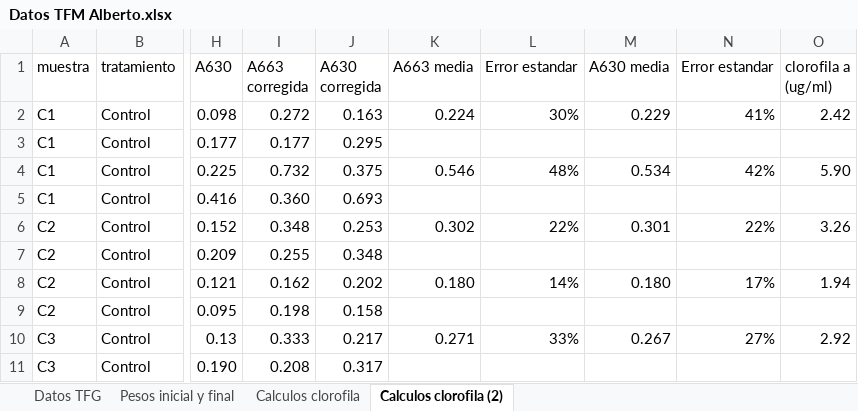
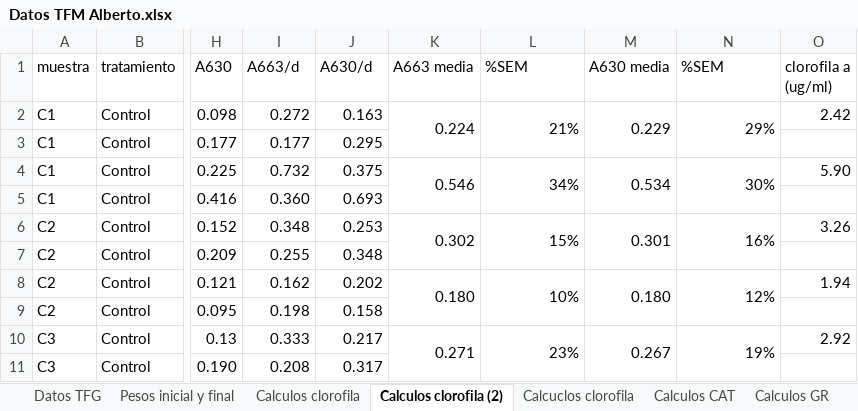
Before and after one commit to AlbertoColl/TFM-Anemonia-sulcata, an Excel workbook: datos/Datos TFM Alberto.xlsx, sheet Calculos clorofila (2), drawn as a sheet; only a part is shown, gaps mark what is left out; values as stored, in another font and other column widths than the file's, no cell formats; charts and pictures and conditional formats not drawn; the diff covers the shown part only; the diff names each change by its address in the sheet, - before the commit and + after, or states it on an @@ line.

Commit message:
calculos catalasa

```diff
--- a/datos/Datos TFM Alberto.xlsx (sheet Calculos clorofila (2))
+++ b/datos/Datos TFM Alberto.xlsx (sheet Calculos clorofila (2))
+sheet tab: Calcuclos clorofila
+sheet tab: Calculos CAT
+sheet tab: Calculos GR
-I1: A663 corregida
+I1: A663/d
-J1: A630 corregida
+J1: A630/d
-L1: Error estandar
+L1: %SEM
-N1: Error estandar
+N1: %SEM
+K2:K3 merged
-L2 (%SEM): 30%
+L2 (%SEM): 21%
+L2:L3 merged
+M2:M3 merged
-N2 (%SEM): 41%
+N2 (%SEM): 29%
+N2:N3 merged
+K4:K5 merged
-L4 (%SEM): 48%
+L4 (%SEM): 34%
+L4:L5 merged
+M4:M5 merged
-N4 (%SEM): 42%
+N4 (%SEM): 30%
+N4:N5 merged
+K6:K7 merged
-L6 (%SEM): 22%
+L6 (%SEM): 15%
+L6:L7 merged
+M6:M7 merged
-N6 (%SEM): 22%
+N6 (%SEM): 16%
+N6:N7 merged
+K8:K9 merged
-L8 (%SEM): 14%
+L8 (%SEM): 10%
+L8:L9 merged
+M8:M9 merged
-N8 (%SEM): 17%
+N8 (%SEM): 12%
+N8:N9 merged
+K10:K11 merged
-L10 (%SEM): 33%
+L10 (%SEM): 23%
+L10:L11 merged
+M10:M11 merged
-N10 (%SEM): 27%
+N10 (%SEM): 19%
+N10:N11 merged
```
Also changed, not shown: 67 edited cells and merged cells elsewhere in this sheet, sheet Calculos clorofila, cell formats, formulas that keep their value, charts or pictures, 6 other files.
